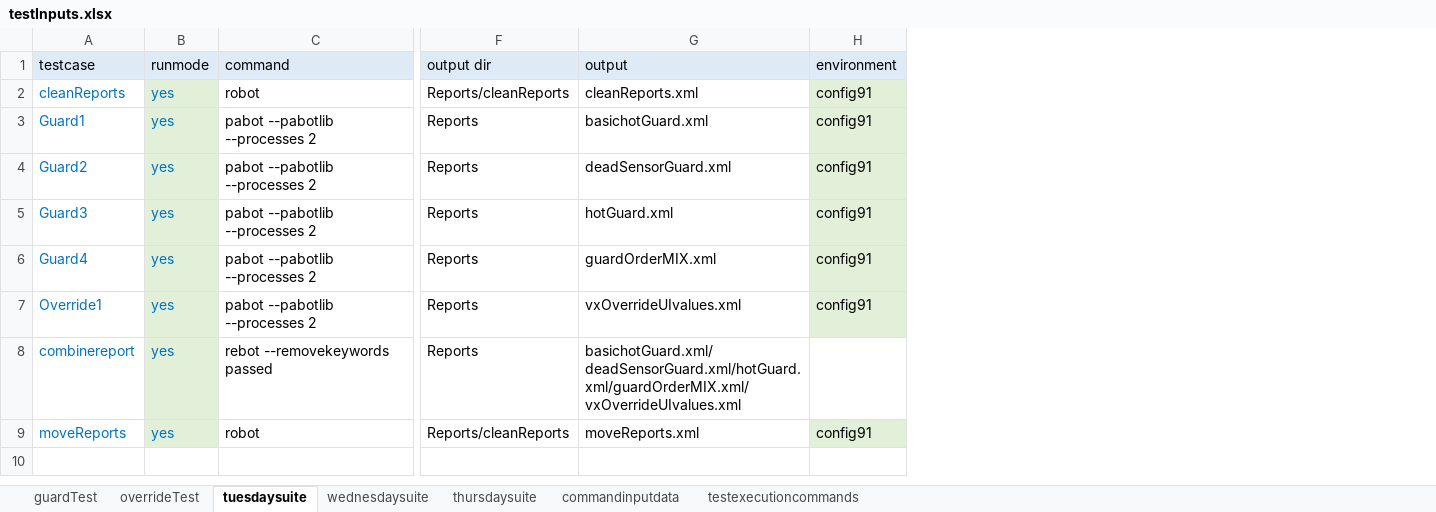
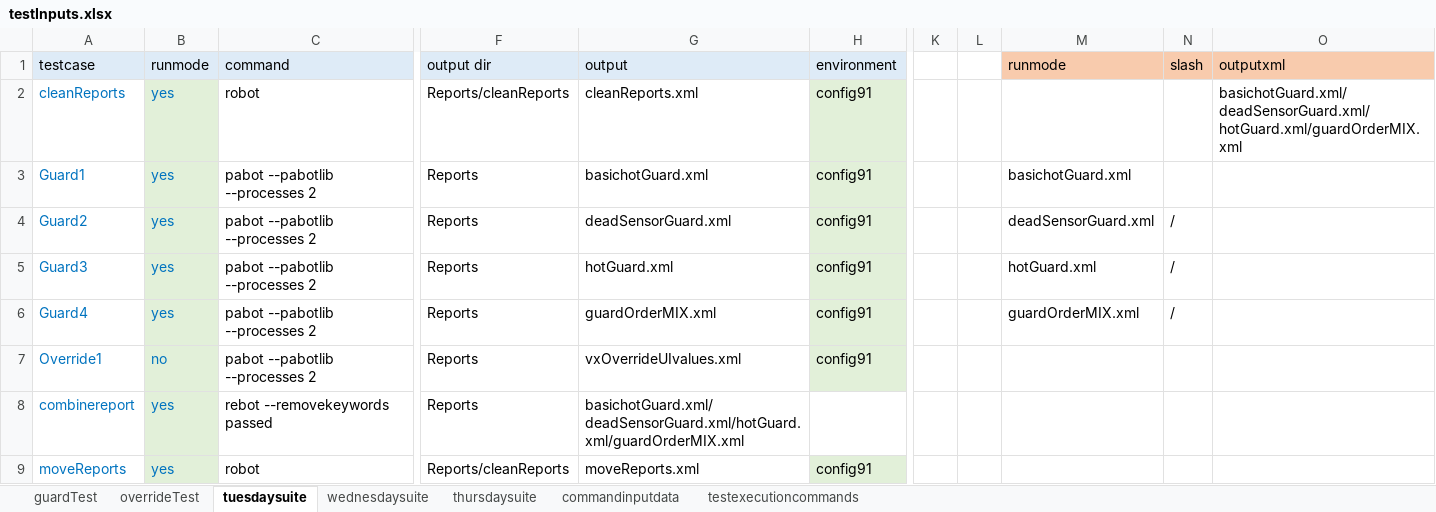
Before and after one commit to ananiac/AuQA, an Excel workbook: Inputs/testInputs.xlsx, sheet tuesdaysuite, drawn as a sheet; only a part is shown, gaps mark what is left out; values as stored, in another font and other column widths than the file's, no borders; the diff names each change by its address in the sheet, - before the commit and + after, or states it on an @@ line.

```diff
--- a/Inputs/testInputs.xlsx (sheet tuesdaysuite)
+++ b/Inputs/testInputs.xlsx (sheet tuesdaysuite)
+column K, empty
+column L, empty
+column M (runmode), rows 3-6: basichotGuard.xml | deadSensorGuard.xml | hotGuard.xml | guardOrderMIX.xml
+column N (slash), rows 4-6: all /
+column O (outputxml), row 2: basichotGuard.xml/deadSensorGuard.xml/hotGuard.xml/guardOrderMIX.xml
-B7 (runmode): yes
+B7 (runmode): no
-G8 (output): basichotGuard.xml/deadSensorGuard.xml/hotGuard.xml/guardOrderMIX.xml/vxOverrideUIvalues.xml
+G8 (output): basichotGuard.xml/deadSensorGuard.xml/hotGuard.xml/guardOrderMIX.xml
```
Also changed, not shown: sheet commandinputdata, sheet wednesdaysuite, sheet thursdaysuite, 1 other file.
